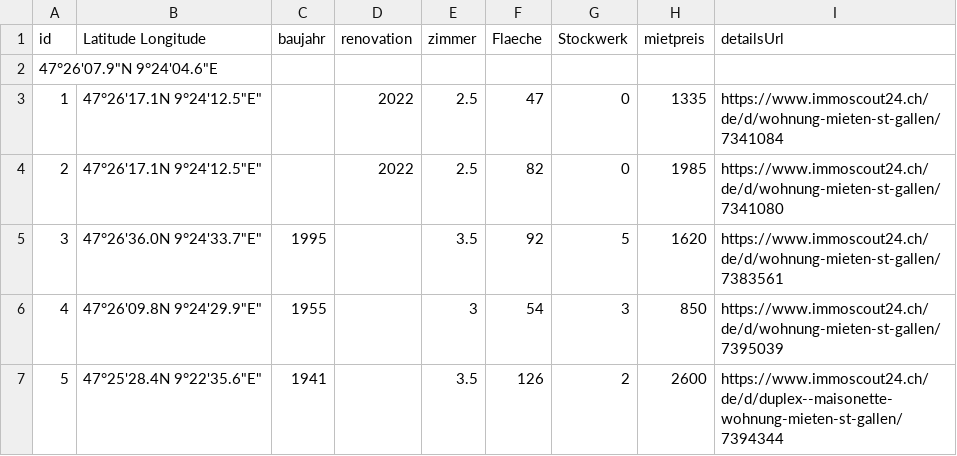
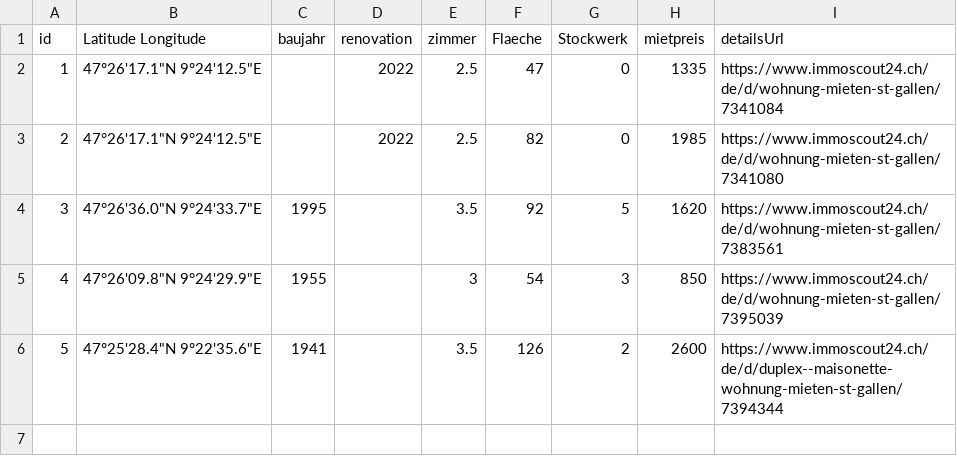
Before and after one commit to sanore/opendata-hackathon-2022, a CSV file: data/real_estate_listing.csv, drawn as a sheet.

Commit message:
updated real estate

```diff
--- a/data/real_estate_listing.csv
+++ b/data/real_estate_listing.csv
@@ -1,7 +1,6 @@
 id;Latitude Longitude;baujahr;renovation;zimmer;Flaeche;Stockwerk;mietpreis;detailsUrl
-47°26'07.9"N 9°24'04.6"E
-1;"47°26'17.1"N 9°24'12.5"E";   ;2022   ;2.5    ;47 ;0;1335;"https://www.immoscout24.ch/de/d/wohnung-mieten-st-gallen/7341084"
-2;"47°26'17.1"N 9°24'12.5"E";   ;2022   ;2.5    ;82 ;0;1985;"https://www.immoscout24.ch/de/d/wohnung-mieten-st-gallen/7341080"
-3;"47°26'36.0"N 9°24'33.7"E";1995;      ;3.5    ;92 ;5;1620;"https://www.immoscout24.ch/de/d/wohnung-mieten-st-gallen/7383561"
-4;"47°26'09.8"N 9°24'29.9"E";1955;      ;3      ;54 ;3;850;"https://www.immoscout24.ch/de/d/wohnung-mieten-st-gallen/7395039"
-5;"47°25'28.4"N 9°22'35.6"E";1941;      ;3.5    ;126;2;2600;"https://www.immoscout24.ch/de/d/duplex--maisonette-wohnung-mieten-st-gallen/7394344"
+1;47°26'17.1"N 9°24'12.5"E;   ;2022   ;2.5    ;47 ;0;1335;"https://www.immoscout24.ch/de/d/wohnung-mieten-st-gallen/7341084"
+2;47°26'17.1"N 9°24'12.5"E;   ;2022   ;2.5    ;82 ;0;1985;"https://www.immoscout24.ch/de/d/wohnung-mieten-st-gallen/7341080"
+3;47°26'36.0"N 9°24'33.7"E;1995;      ;3.5    ;92 ;5;1620;"https://www.immoscout24.ch/de/d/wohnung-mieten-st-gallen/7383561"
+4;47°26'09.8"N 9°24'29.9"E;1955;      ;3      ;54 ;3;850;"https://www.immoscout24.ch/de/d/wohnung-mieten-st-gallen/7395039"
+5;47°25'28.4"N 9°22'35.6"E;1941;      ;3.5    ;126;2;2600;"https://www.immoscout24.ch/de/d/duplex--maisonette-wohnung-mieten-st-gallen/7394344"
```
